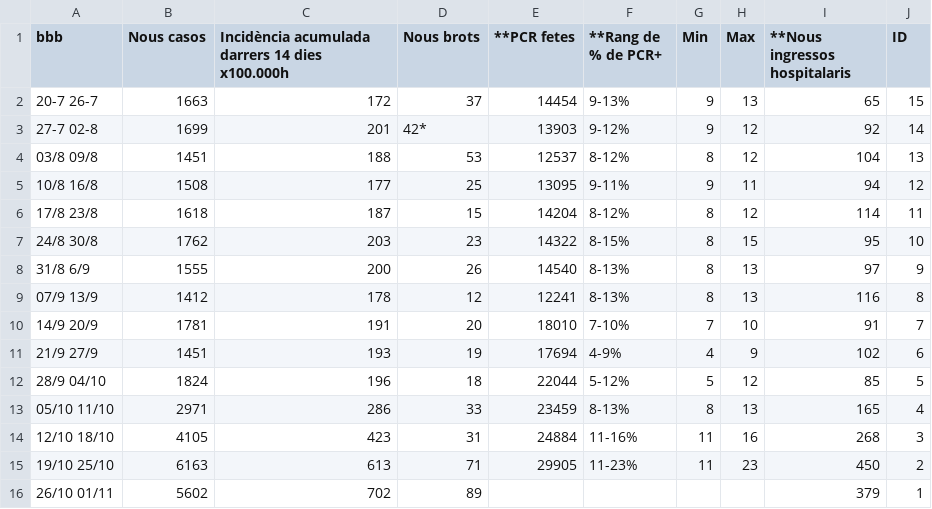
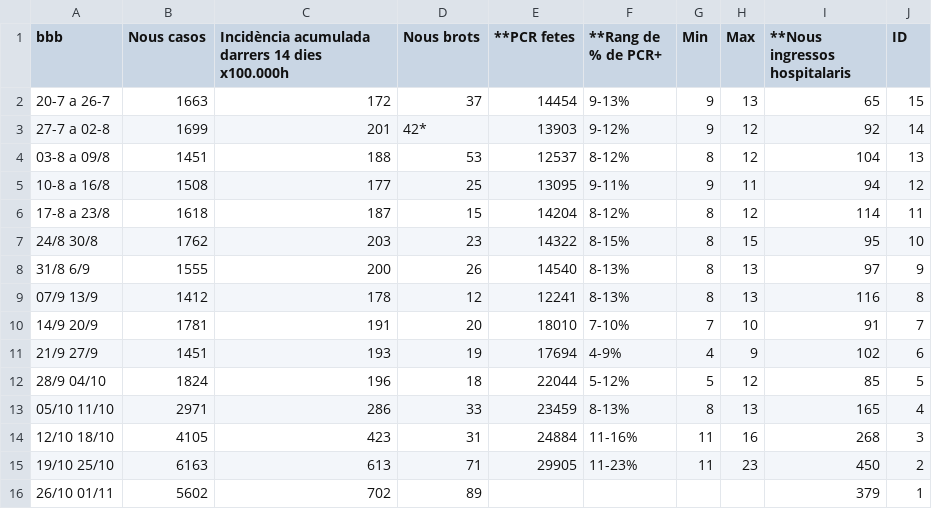
Before and after one commit to anacaillabet/TEMP, a CSV file: CSV-ASPB-covid19BCN_taula01-01-UTF8.csv, drawn as a sheet.

Commit message:
Update CSV-ASPB-covid19BCN_taula01-01-UTF8.csv

```diff
--- a/CSV-ASPB-covid19BCN_taula01-01-UTF8.csv
+++ b/CSV-ASPB-covid19BCN_taula01-01-UTF8.csv
@@ -1,7 +1,7 @@
 bbb	Nous casos	Incidència acumulada darrers 14 dies x100.000h	Nous brots	**PCR fetes	**Rang de % de PCR+	Min	Max	**Nous ingressos hospitalaris	ID
-20-7 26-7	1663	172	37	14454	9-13%	9	13	65	15
-27-7 02-8	1699	201	42*	13903	9-12%	9	12	92	14
-03/8 09/8	1451	188	53	12537	8-12%	8	12	104	13
-10/8 16/8	1508	177	25	13095	9-11%	9	11	94	12
-17/8 23/8	1618	187	15	14204	8-12%	8	12	114	11
+20-7 a 26-7	1663	172	37	14454	9-13%	9	13	65	15
+27-7 a 02-8	1699	201	42*	13903	9-12%	9	12	92	14
+03-8 a 09/8	1451	188	53	12537	8-12%	8	12	104	13
+10-8 a 16/8	1508	177	25	13095	9-11%	9	11	94	12
+17-8 a 23/8	1618	187	15	14204	8-12%	8	12	114	11
 24/8 30/8	1762	203	23	14322	8-15%	8	15	95	10
```
